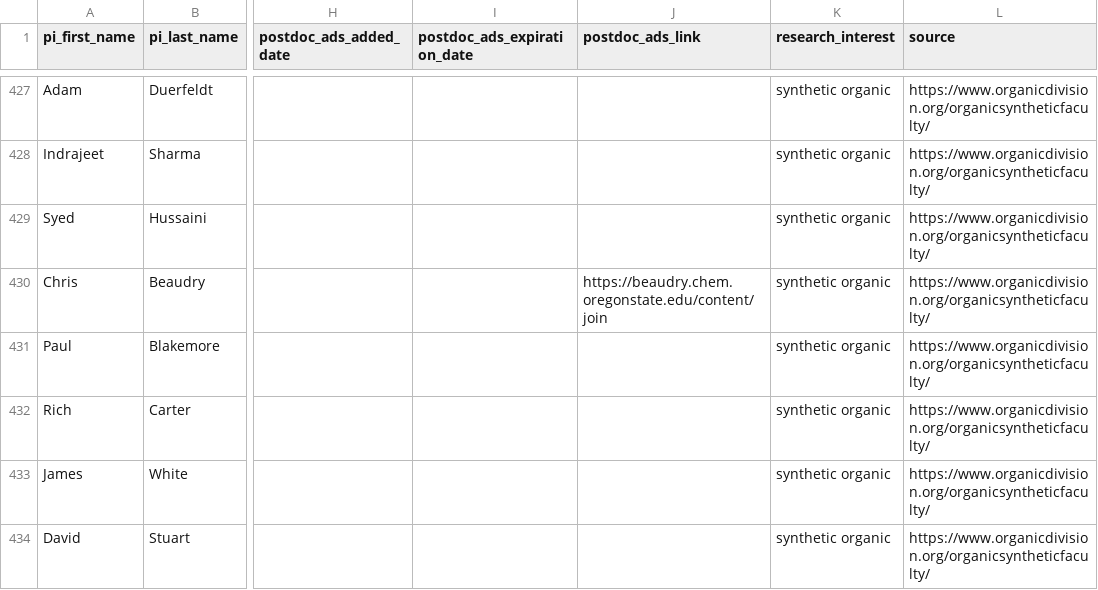
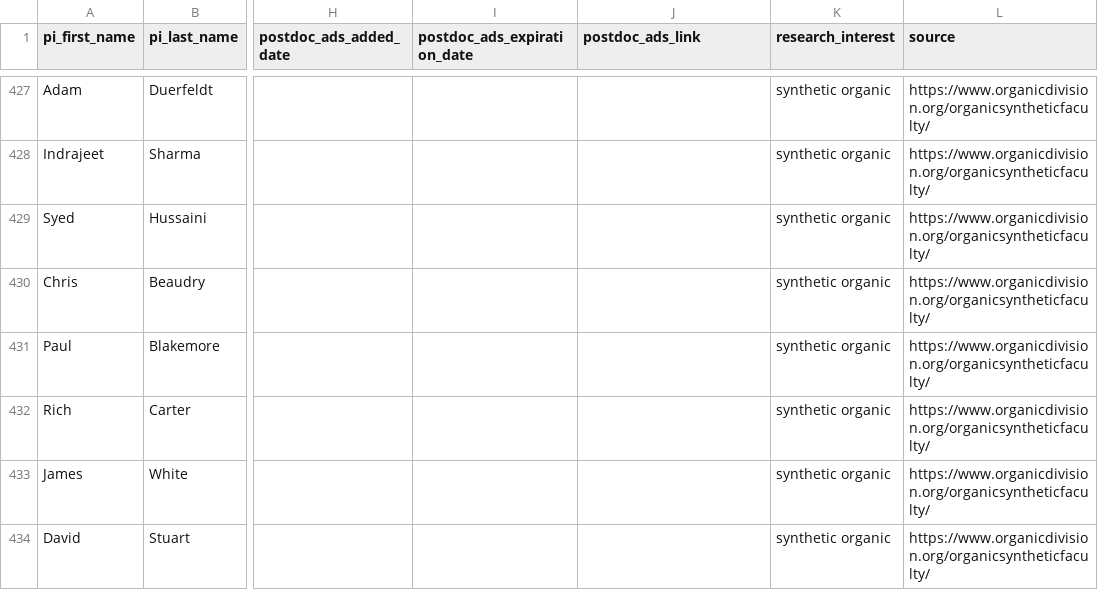
Before and after one commit to khoivan88/organiclinks-v2, a CSV file: data/organiclinks_db.csv, drawn as a sheet; only a part is shown, gaps mark what is left out; the diff covers the shown part only; the diff names each change by its address in the sheet, - before the commit and + after, or states it on an @@ line.

Commit message:
Committing spreadsheet content on 2/6/2024: by b-myers@onu.edu part3

```diff
--- a/data/organiclinks_db.csv
+++ b/data/organiclinks_db.csv
-J430 (postdoc_ads_link): https://beaudry.chem.oregonstate.edu/content/join
+J430 (postdoc_ads_link): (empty)
```
Also changed, not shown: 34 edited cells elsewhere in this file.
